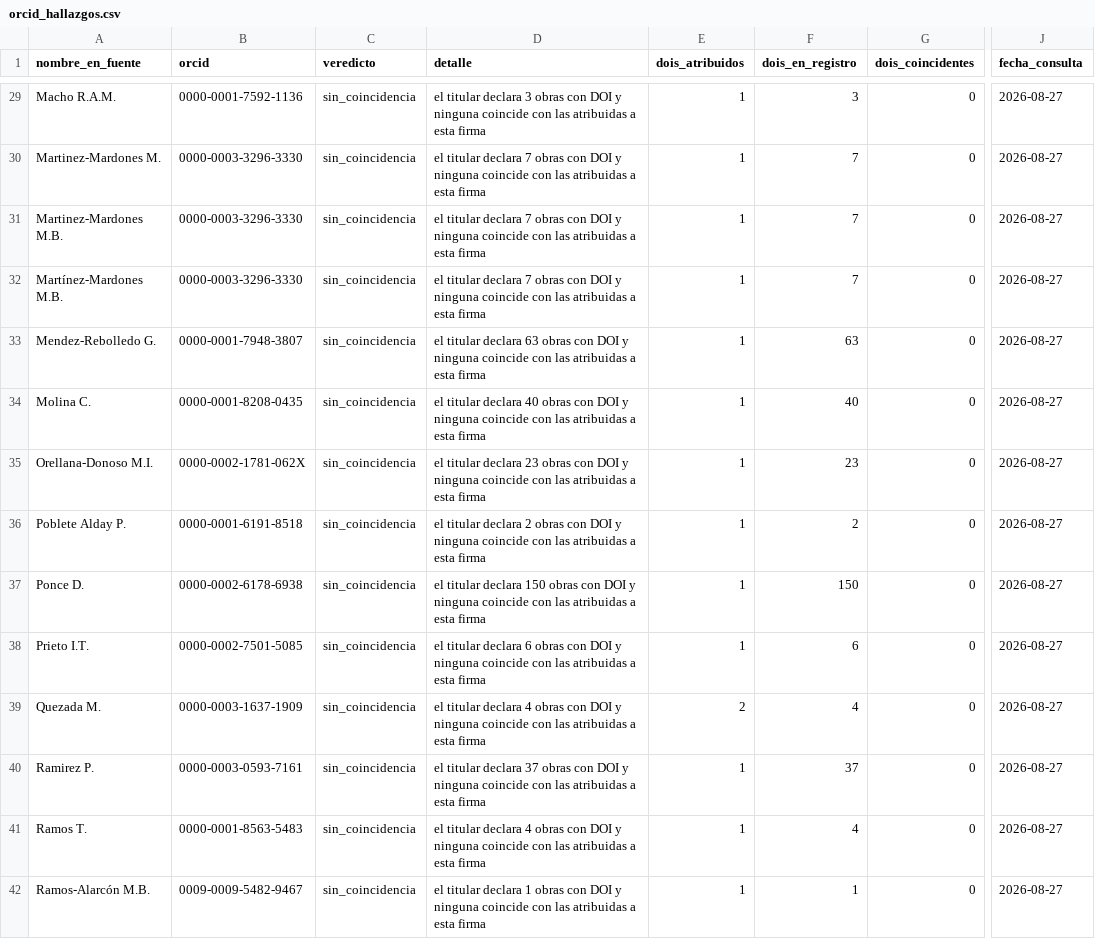
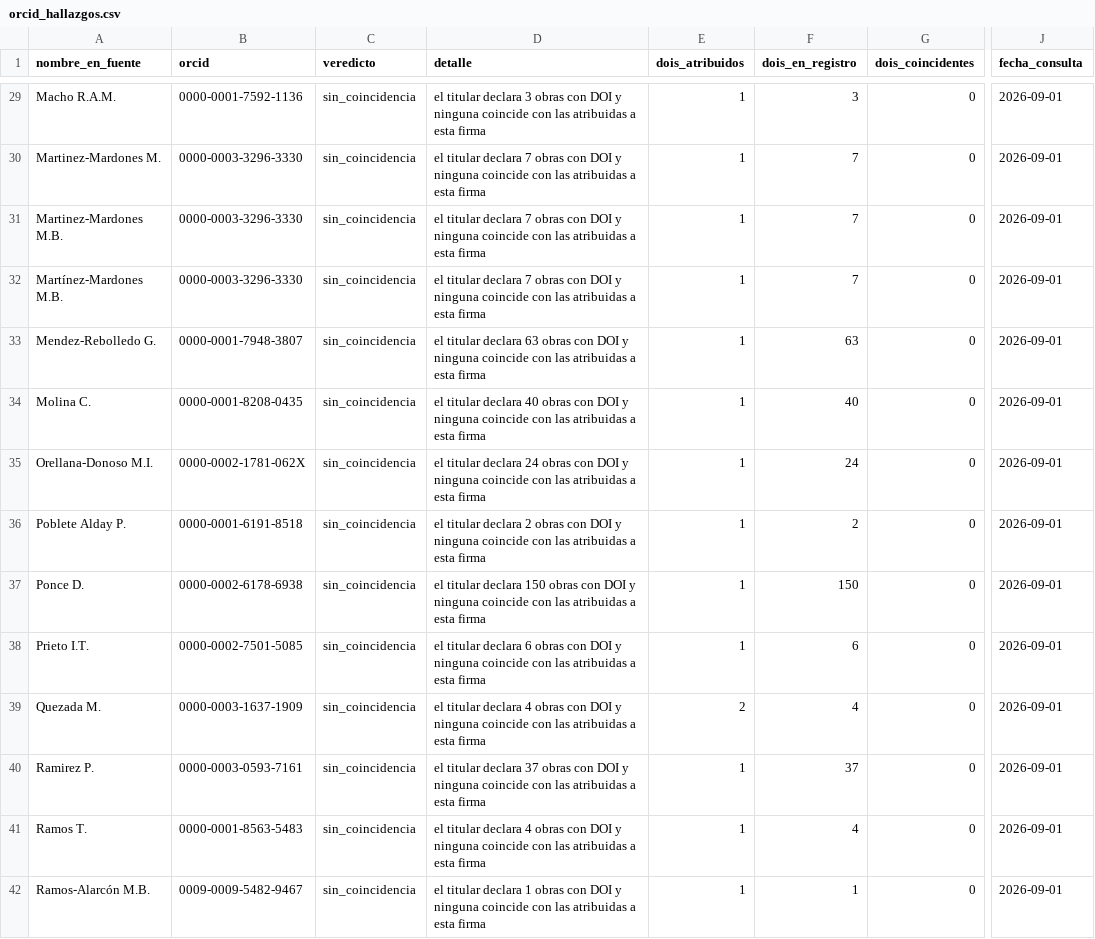
Before and after one commit to pablosanchezmonsalve-hash/Inf-Cienc, a CSV file: internal/orcid_hallazgos.csv, drawn as a sheet; only a part is shown, gaps mark what is left out; the diff covers the shown part only; the diff names each change by its address in the sheet, - before the commit and + after, or states it on an @@ line.

```diff
--- a/internal/orcid_hallazgos.csv
+++ b/internal/orcid_hallazgos.csv
-J29:J42 (fecha_consulta): 2026-08-27
+J29:J42 (fecha_consulta): 2026-09-01
-D35 (detalle): …titular declara 23 obras con…
+D35 (detalle): …titular declara 24 obras con…
-F35 (dois_en_registro): 23
+F35 (dois_en_registro): 24
```
Also changed, not shown: 46 edited cells elsewhere in this file, data/enriched/orcid_verificacion.csv, internal/orcid_ampliacion_log.csv, 1 other file.
